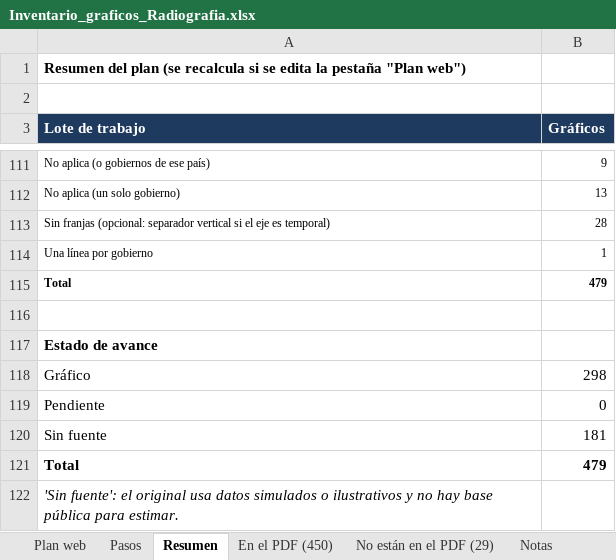
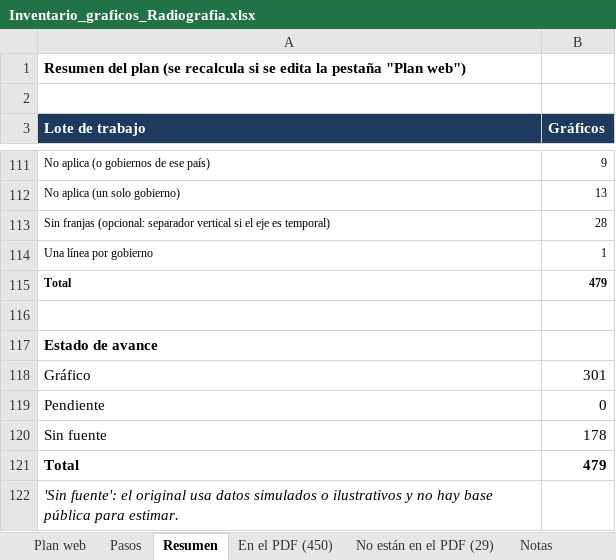
Before and after one commit to francomartinlopez/radiografiadeargentina, an Excel workbook: docs/Inventario_graficos_Radiografia.xlsx, sheet Resumen, drawn as a sheet; only a part is shown, gaps mark what is left out; values as stored, in another font and other column widths than the file's, no borders; the diff names each change by its address in the sheet, - before the commit and + after, or states it on an @@ line.

```diff
--- a/docs/Inventario_graficos_Radiografia.xlsx (sheet Resumen)
+++ b/docs/Inventario_graficos_Radiografia.xlsx (sheet Resumen)
-B118 (Gráficos): 298
+B118 (Gráficos): 301
-B120 (Gráficos): 181
+B120 (Gráficos): 178
```
Also changed, not shown: sheet Plan web, 17 other files.
